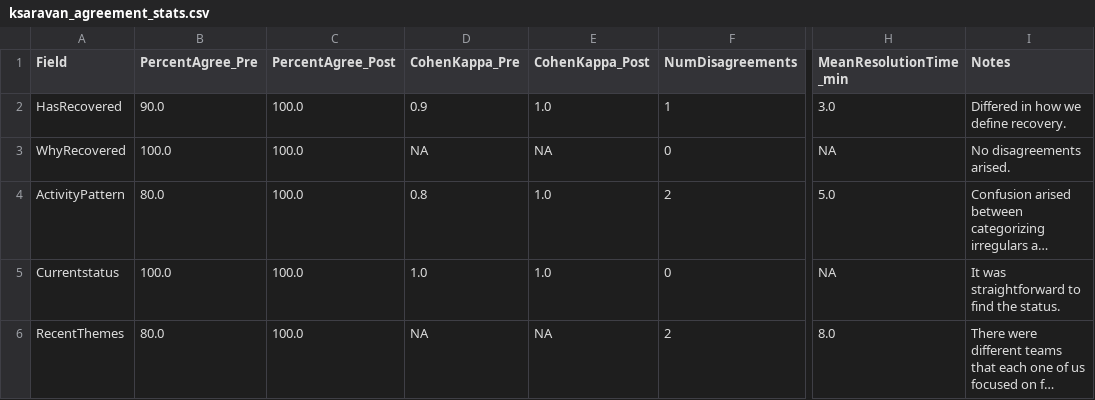
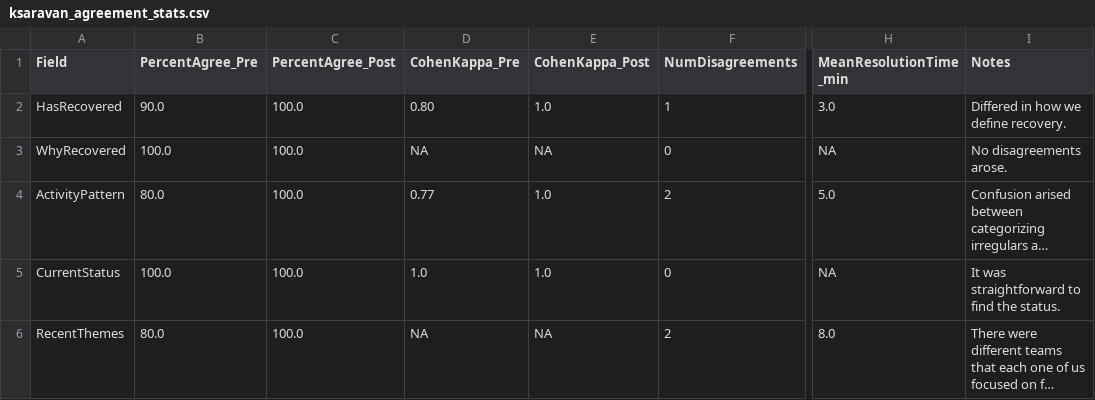
Before and after one commit to 12Koushik1/MiniProject3, a CSV file: ksaravan_agreement_stats.csv, drawn as a sheet; only a part is shown, gaps mark what is left out; long unchanged cells end in …; the diff names each change by its address in the sheet, - before the commit and + after, or states it on an @@ line.

Commit message:
Updated Agreement stats
Changed certain values in stats

```diff
--- a/ksaravan_agreement_stats.csv
+++ b/ksaravan_agreement_stats.csv
-D2 (CohenKappa_Pre): 0.9
+D2 (CohenKappa_Pre): 0.80
-I3 (Notes): No disagreements arised.
+I3 (Notes): No disagreements arose.
-D4 (CohenKappa_Pre): 0.8
+D4 (CohenKappa_Pre): 0.77
-A5 (Field): Currentstatus
+A5 (Field): CurrentStatus
```
